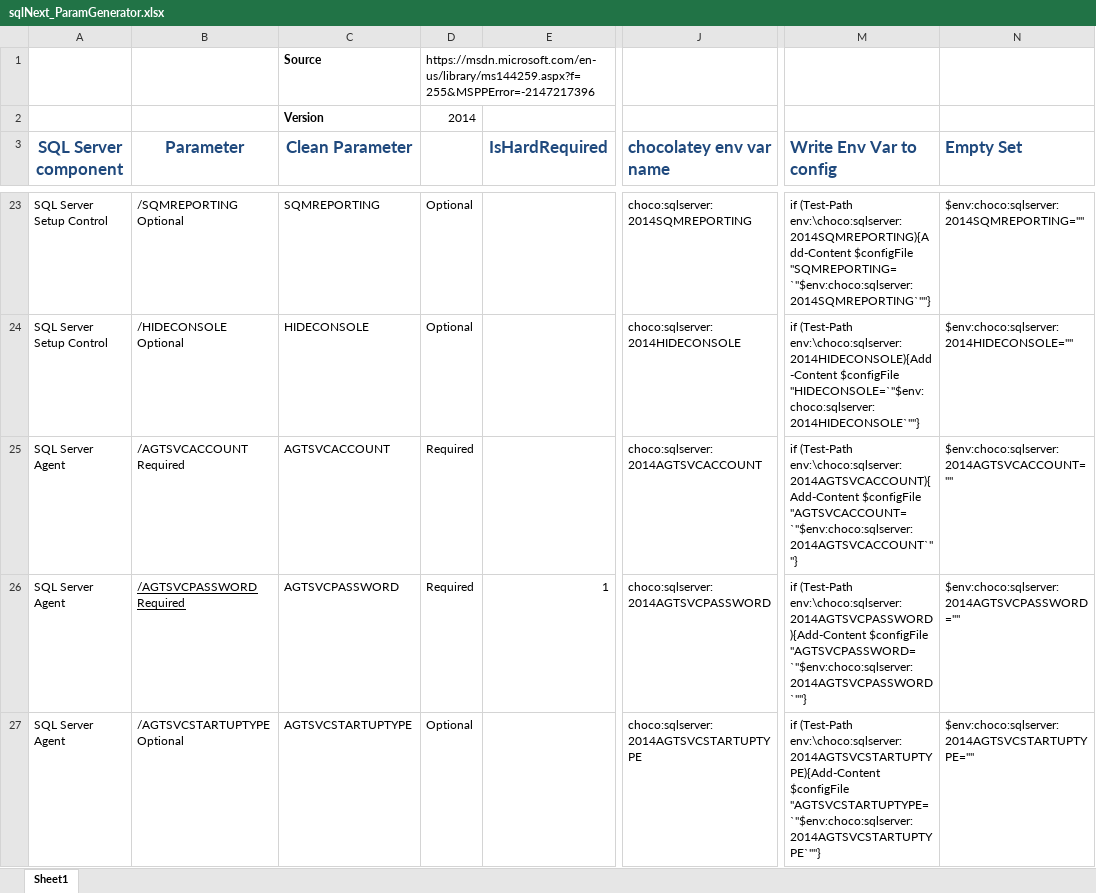
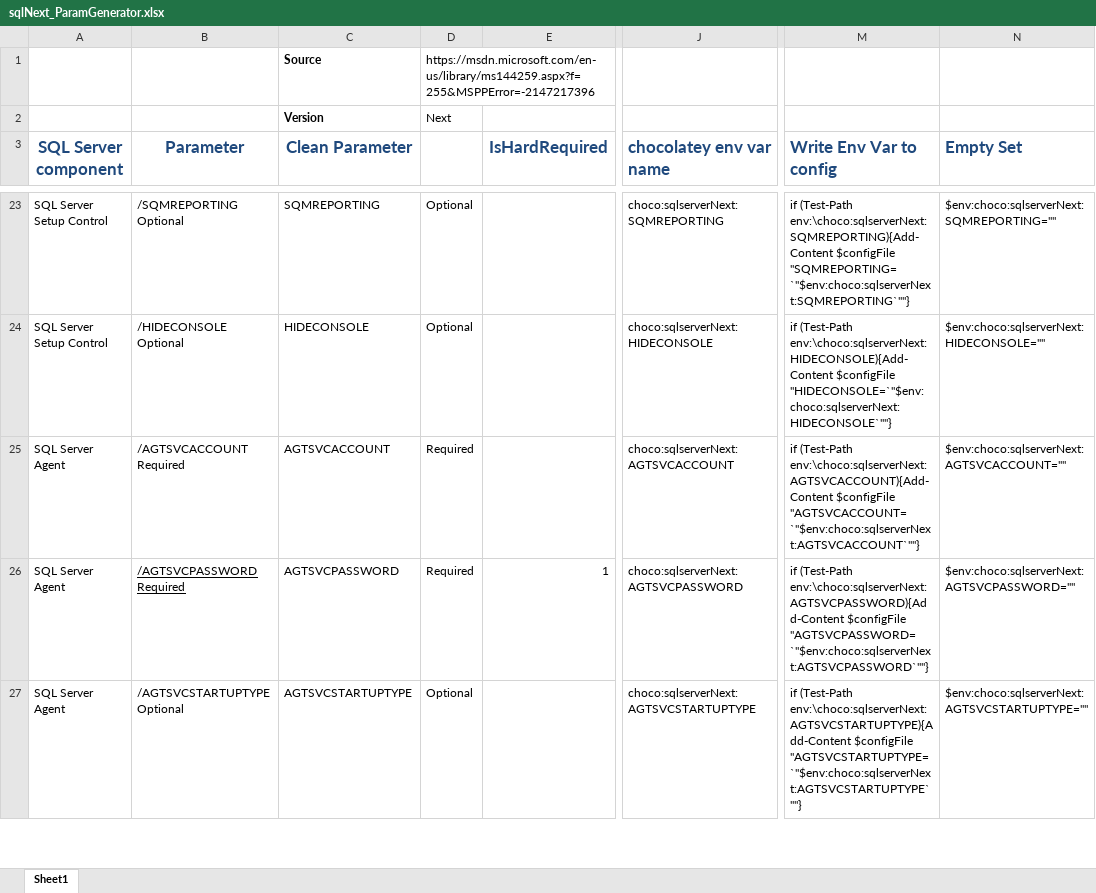
Before and after one commit to schlotter/nm-chocolatey-packs, an Excel workbook: sqlserverNext/docs/sqlNext_ParamGenerator.xlsx, sheet Sheet1, drawn as a sheet; only a part is shown, gaps mark what is left out; values as stored, in another font and other column widths than the file's, no borders; charts and pictures not drawn; the diff covers the shown part only; the diff names each change by its address in the sheet, - before the commit and + after, or states it on an @@ line.

```diff
--- a/sqlserverNext/docs/sqlNext_ParamGenerator.xlsx (sheet Sheet1)
+++ b/sqlserverNext/docs/sqlNext_ParamGenerator.xlsx (sheet Sheet1)
-D2: 2014
+D2: Next
-J23 (chocolatey env var name): choco:sqlserver:2014SQMREPORTING
+J23 (chocolatey env var name): choco:sqlserverNext:SQMREPORTING
-M23 (Write Env Var to config): if (Test-Path env:\choco:sqlserver:2014SQMREPORTING){Add-Content $configFile "SQMREPORTING=`"$env:choco:sqlserver:2014SQMREPORTING`""}
+M23 (Write Env Var to config): if (Test-Path env:\choco:sqlserverNext:SQMREPORTING){Add-Content $configFile "SQMREPORTING=`"$env:choco:sqlserverNext:SQMREPORTING`""}
-N23 (Empty Set): $env:choco:sqlserver:2014SQMREPORTING=""
+N23 (Empty Set): $env:choco:sqlserverNext:SQMREPORTING=""
-J24 (chocolatey env var name): choco:sqlserver:2014HIDECONSOLE
+J24 (chocolatey env var name): choco:sqlserverNext:HIDECONSOLE
-M24 (Write Env Var to config): if (Test-Path env:\choco:sqlserver:2014HIDECONSOLE){Add-Content $configFile "HIDECONSOLE=`"$env:choco:sqlserver:2014HIDECONSOLE`""}
+M24 (Write Env Var to config): if (Test-Path env:\choco:sqlserverNext:HIDECONSOLE){Add-Content $configFile "HIDECONSOLE=`"$env:choco:sqlserverNext:HIDECONSOLE`""}
-N24 (Empty Set): $env:choco:sqlserver:2014HIDECONSOLE=""
+N24 (Empty Set): $env:choco:sqlserverNext:HIDECONSOLE=""
-J25 (chocolatey env var name): choco:sqlserver:2014AGTSVCACCOUNT
+J25 (chocolatey env var name): choco:sqlserverNext:AGTSVCACCOUNT
-M25 (Write Env Var to config): if (Test-Path env:\choco:sqlserver:2014AGTSVCACCOUNT){Add-Content $configFile "AGTSVCACCOUNT=`"$env:choco:sqlserver:2014AGTSVCACCOUNT`""}
+M25 (Write Env Var to config): if (Test-Path env:\choco:sqlserverNext:AGTSVCACCOUNT){Add-Content $configFile "AGTSVCACCOUNT=`"$env:choco:sqlserverNext:AGTSVCACCOUNT`""}
-N25 (Empty Set): $env:choco:sqlserver:2014AGTSVCACCOUNT=""
+N25 (Empty Set): $env:choco:sqlserverNext:AGTSVCACCOUNT=""
-J26 (chocolatey env var name): choco:sqlserver:2014AGTSVCPASSWORD
+J26 (chocolatey env var name): choco:sqlserverNext:AGTSVCPASSWORD
-M26 (Write Env Var to config): if (Test-Path env:\choco:sqlserver:2014AGTSVCPASSWORD){Add-Content $configFile "AGTSVCPASSWORD=`"$env:choco:sqlserver:2014AGTSVCPASSWORD`""}
+M26 (Write Env Var to config): if (Test-Path env:\choco:sqlserverNext:AGTSVCPASSWORD){Add-Content $configFile "AGTSVCPASSWORD=`"$env:choco:sqlserverNext:AGTSVCPASSWORD`""}
-N26 (Empty Set): $env:choco:sqlserver:2014AGTSVCPASSWORD=""
+N26 (Empty Set): $env:choco:sqlserverNext:AGTSVCPASSWORD=""
-J27 (chocolatey env var name): choco:sqlserver:2014AGTSVCSTARTUPTYPE
+J27 (chocolatey env var name): choco:sqlserverNext:AGTSVCSTARTUPTYPE
-M27 (Write Env Var to config): if (Test-Path env:\choco:sqlserver:2014AGTSVCSTARTUPTYPE){Add-Content $configFile "AGTSVCSTARTUPTYPE=`"$env:choco:sqlserver:2014AGTSVCSTARTUPTYPE`""}
+M27 (Write Env Var to config): if (Test-Path env:\choco:sqlserverNext:AGTSVCSTARTUPTYPE){Add-Content $configFile "AGTSVCSTARTUPTYPE=`"$env:choco:sqlserverNext:AGTSVCSTARTUPTYPE`""}
-N27 (Empty Set): $env:choco:sqlserver:2014AGTSVCSTARTUPTYPE=""
+N27 (Empty Set): $env:choco:sqlserverNext:AGTSVCSTARTUPTYPE=""
```
Also changed, not shown: 201 edited cells elsewhere in this sheet.
